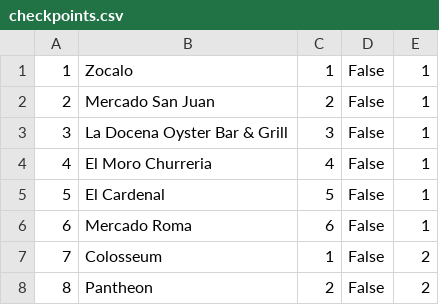
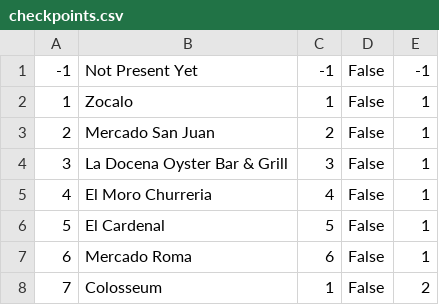
Before and after one commit to mil184/SIMS-tim-B, a CSV file: SIMS-Initial-Project-main/InitialProject/InitialProject/Resources/Data/checkpoints.csv, drawn as a sheet; only a part is shown; the shorter side is filled out with more unchanged rows; the diff names each change by its address in the sheet, - before the commit and + after, or states it on an @@ line.

Commit message:
fix: able to see the checkpoint name in the checkpoint window

```diff
--- a/SIMS-Initial-Project-main/InitialProject/InitialProject/Resources/Data/checkpoints.csv
+++ b/SIMS-Initial-Project-main/InitialProject/InitialProject/Resources/Data/checkpoints.csv
+row 1: -1 | Not Present Yet | -1 | False | -1
```
Also changed, not shown: SIMS-Initial-Project-main/InitialProject/InitialProject/Resources/Data/tours.csv, 7 other files.
